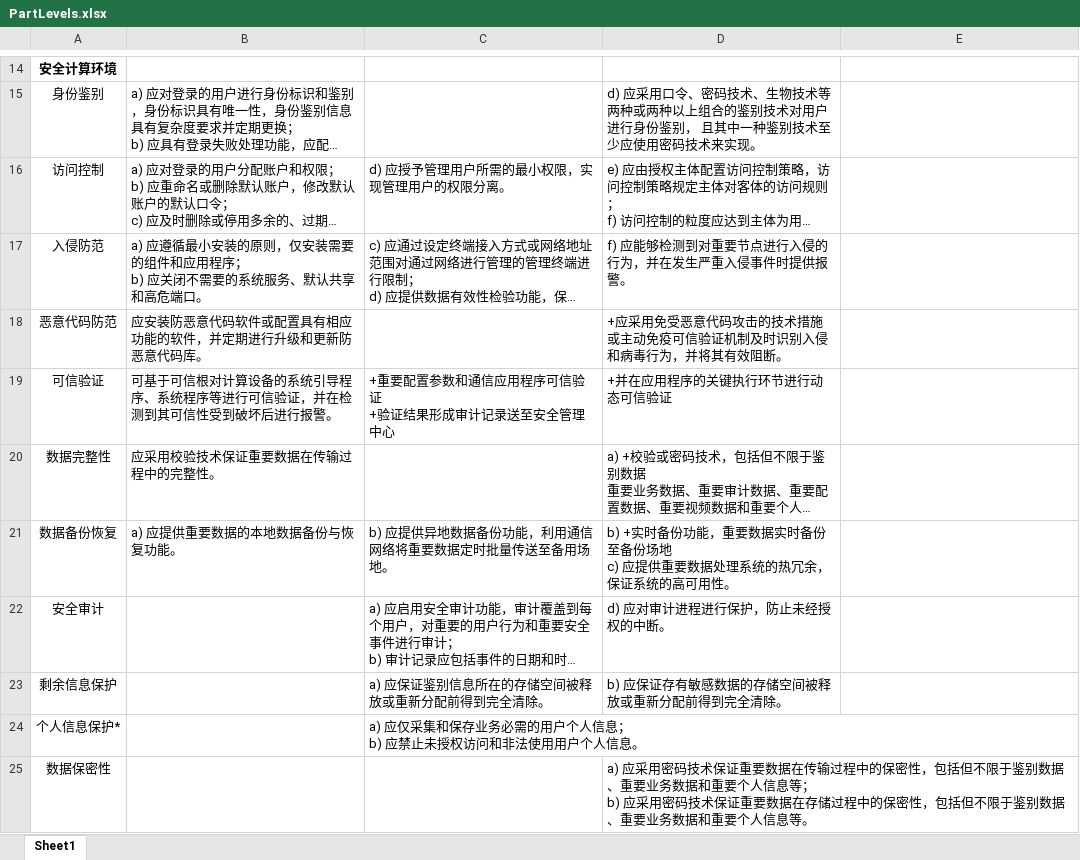
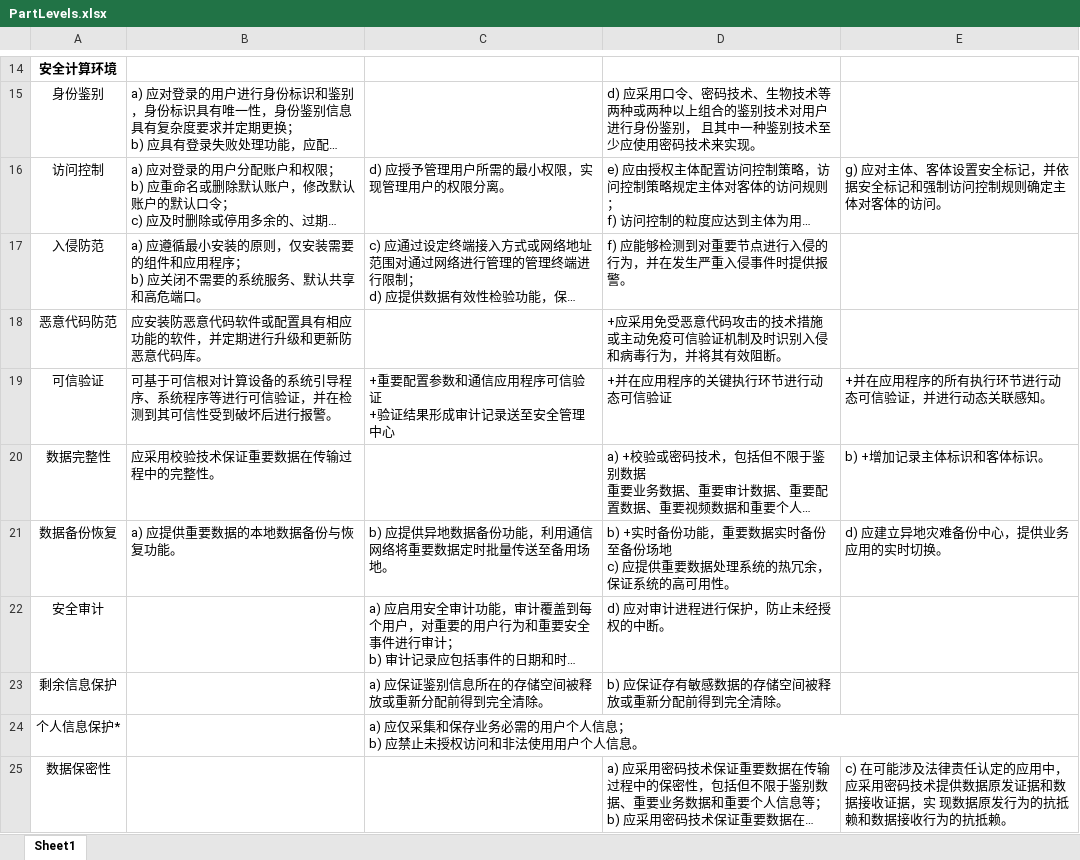
Before and after one commit to EternallyAscend/Security-Tool, an Excel workbook: Notes/PartLevels.xlsx, sheet Sheet1, drawn as a sheet; only a part is shown, gaps mark what is left out; long unchanged cells end in …; values as stored, in another font and other column widths than the file's, no borders; the diff covers the shown part only; the diff names each change by its address in the sheet, - before the commit and + after, or states it on an @@ line.

Commit message:
Finish difference between levels excel table.

```diff
--- a/Notes/PartLevels.xlsx (sheet Sheet1)
+++ b/Notes/PartLevels.xlsx (sheet Sheet1)
-E16: (empty)
+E16: g) 应对主体、客体设置安全标记，并依据安全标记和强制访问控制规则确定主体对客体的访问。
-E19: (empty)
+E19: +并在应用程序的所有执行环节进行动态可信验证，并进行动态关联感知。
-E20: (empty)
+E20: b) +增加记录主体标识和客体标识。
-E21: (empty)
+E21: d) 应建立异地灾难备份中心，提供业务应用的实时切换。
-E25: (empty)
+E25: c) 在可能涉及法律责任认定的应用中，应采用密码技术提供数据原发证据和数据接收证据，实 现数据原发行为的抗抵赖和数据接收行为的抗抵赖。
```
Also changed, not shown: 1 added row and 14 edited cells elsewhere in this sheet.
